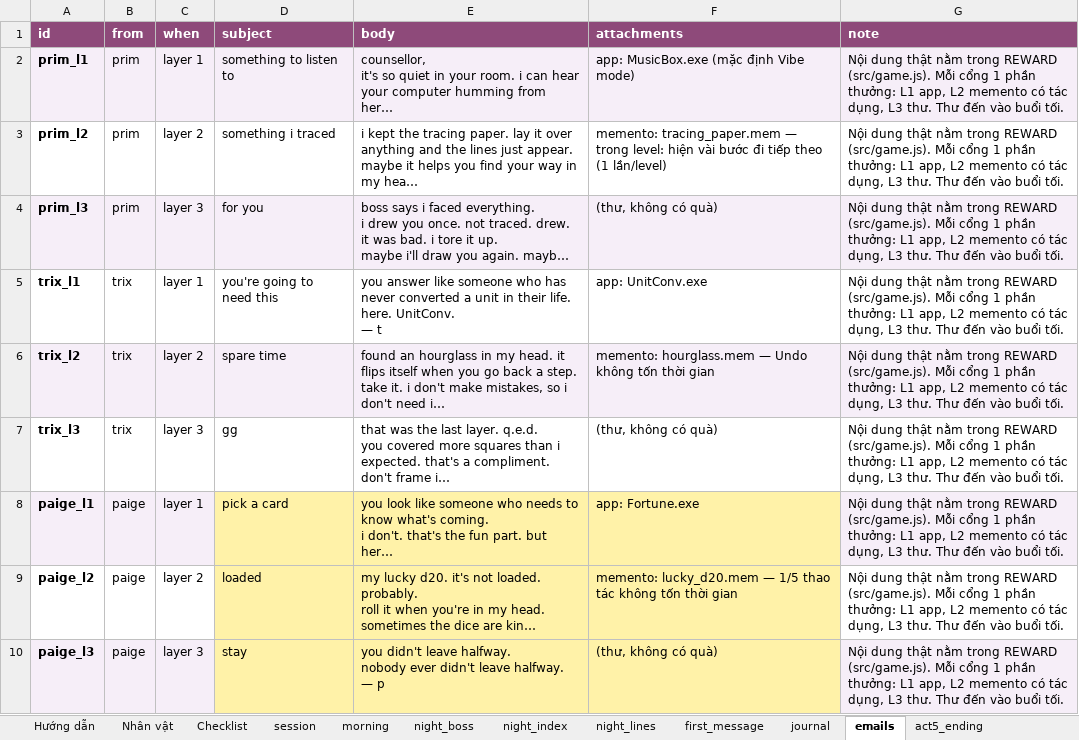
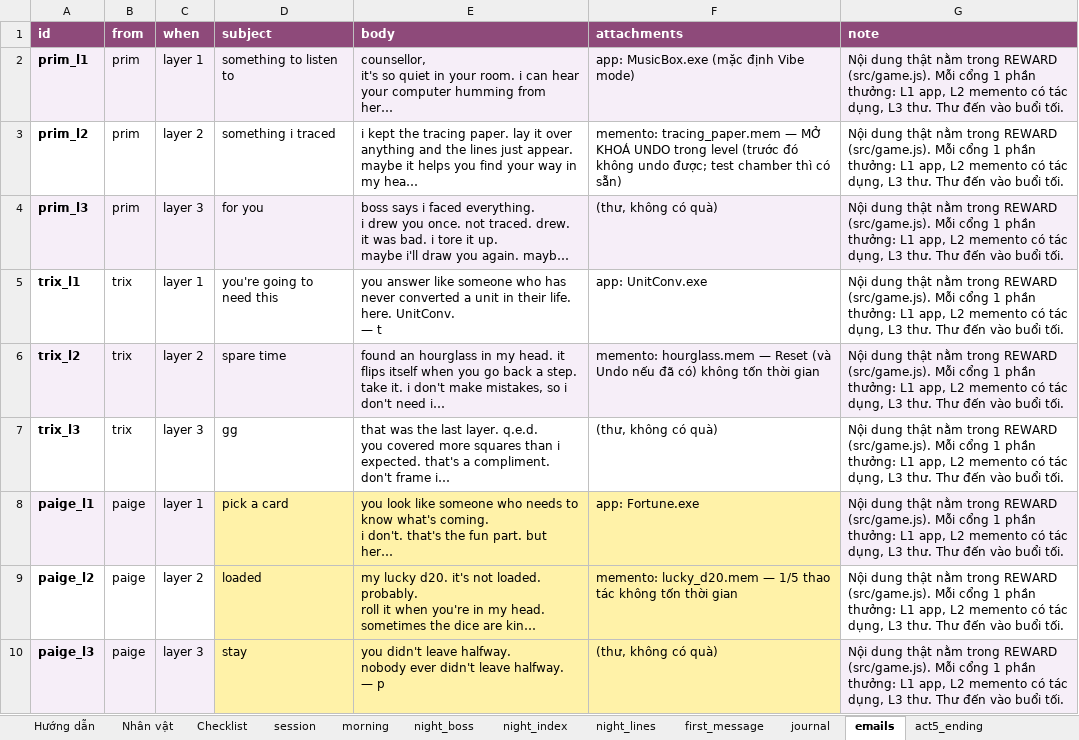
Before and after one commit to FeeVa2498/can-you-fix-her, an Excel workbook: data/dialogue.xlsx, sheet emails, drawn as a sheet; only a part is shown; long unchanged cells end in …; values as stored, in another font and other column widths than the file's, no borders; the diff names each change by its address in the sheet, - before the commit and + after, or states it on an @@ line.

```diff
--- a/data/dialogue.xlsx (sheet emails)
+++ b/data/dialogue.xlsx (sheet emails)
-F3 (attachments): …tracing_paper.mem — trong level: hiện vài bước đi tiếp theo (1 lần/level)
+F3 (attachments): …tracing_paper.mem — MỞ KHOÁ UNDO trong level (trước đó không undo được; test chamber thì có sẵn)
-F6 (attachments): …hourglass.mem — Undo không tốn…
+F6 (attachments): …hourglass.mem — Reset (và Undo nếu đã có) không tốn…
```
Also changed, not shown: 5 other files.
